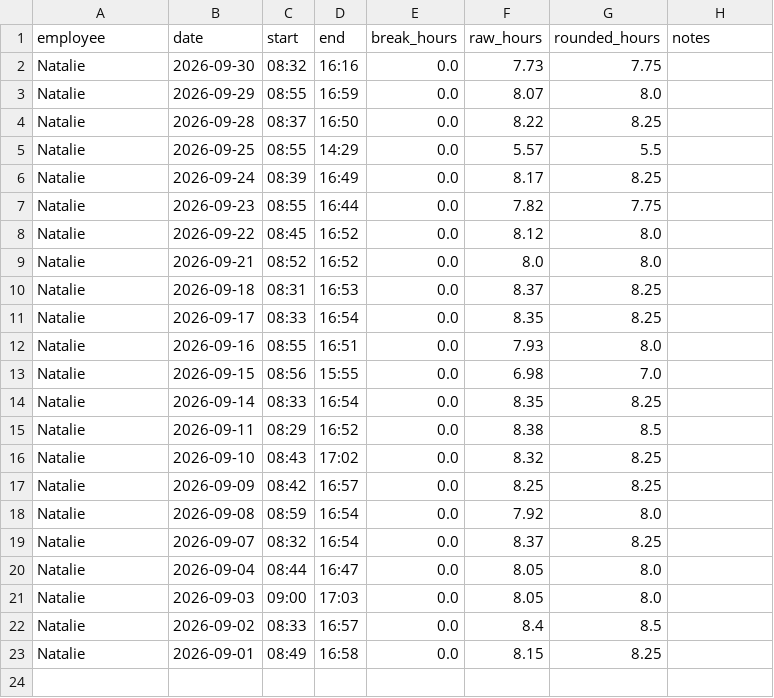
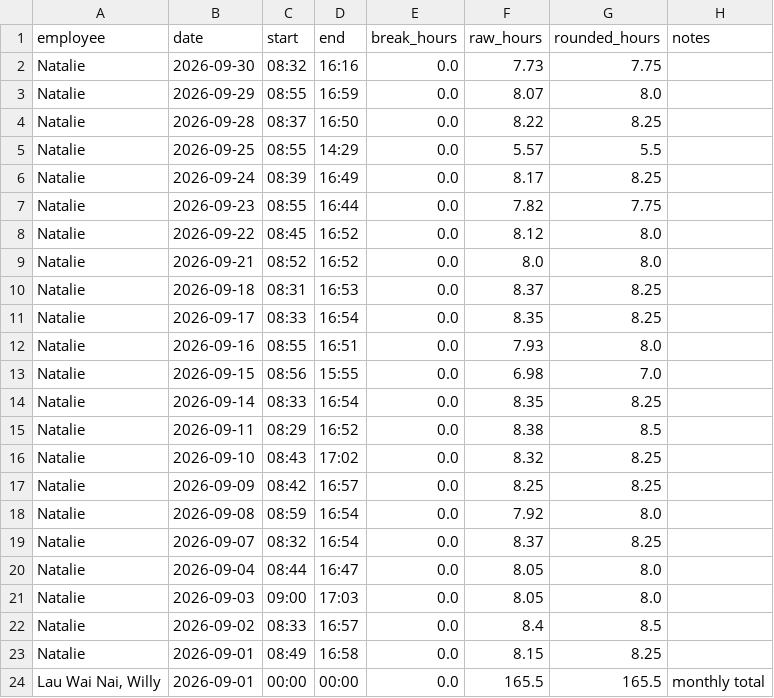
Before and after one commit to ccwy11/auto_payroll_tool, a CSV file: payroll_data/attendance.csv, drawn as a sheet; the diff names each change by its address in the sheet, - before the commit and + after, or states it on an @@ line.

```diff
--- a/payroll_data/attendance.csv
+++ b/payroll_data/attendance.csv
+row 24: Lau Wai Nai, Willy | 2026-09-01 | 00:00 | 00:00 | 0.0 | 165.5 | 165.5 | monthly total
```
Also changed, not shown: payroll_data/employee_history.csv, payroll_data/employees.csv, 1 other file.
